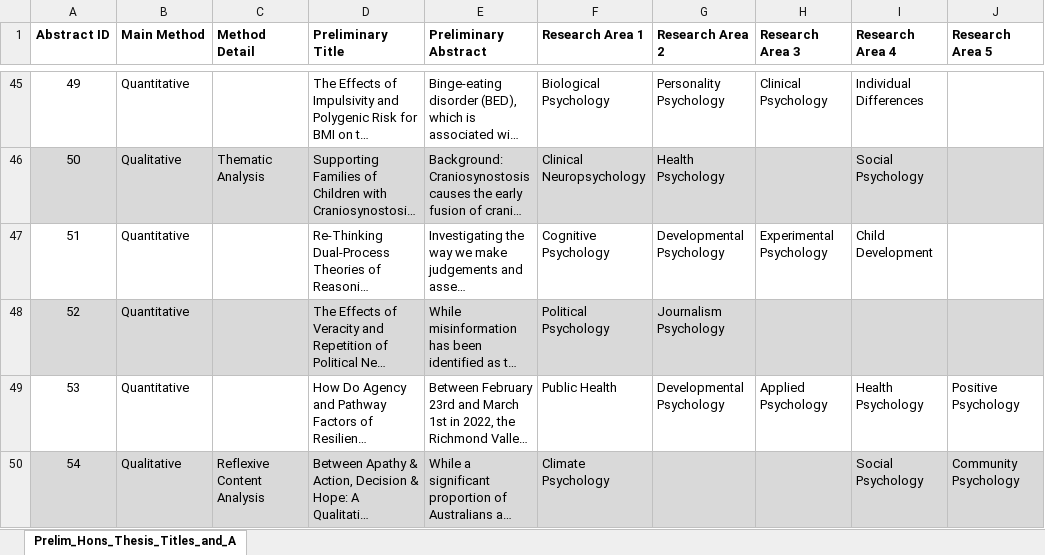
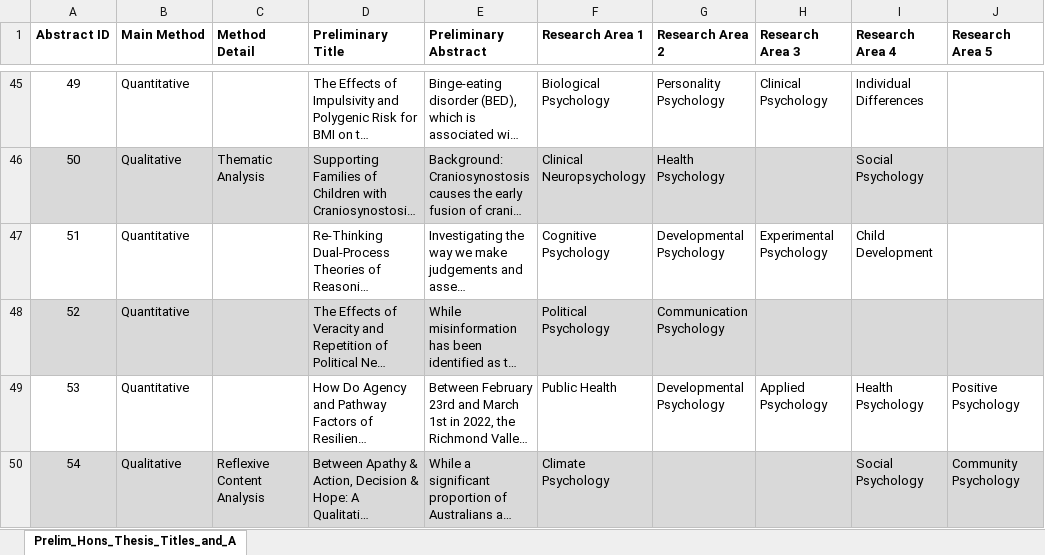
Before and after one commit to drcgb/drcgb.github.io, an Excel workbook: AssetsHonsPrelimTA2024/data/Prelim_Hons_Thesis_Titles_and_Abstracts_2024_FinalX.xlsx, sheet Prelim_Hons_Thesis_Titles_and_A, drawn as a sheet; only a part is shown, gaps mark what is left out; long unchanged cells end in …; values as stored, in another font and other column widths than the file's, no borders; the diff names each change by its address in the sheet, - before the commit and + after, or states it on an @@ line.

Commit message:
Update Prelim_Hons_Thesis_Titles_and_Abstracts_2024_FinalX.xlsx

```diff
--- a/AssetsHonsPrelimTA2024/data/Prelim_Hons_Thesis_Titles_and_Abstracts_2024_FinalX.xlsx (sheet Prelim_Hons_Thesis_Titles_and_A)
+++ b/AssetsHonsPrelimTA2024/data/Prelim_Hons_Thesis_Titles_and_Abstracts_2024_FinalX.xlsx (sheet Prelim_Hons_Thesis_Titles_and_A)
-G48 (Research Area 2): Journalism Psychology
+G48 (Research Area 2): Communication Psychology
```
